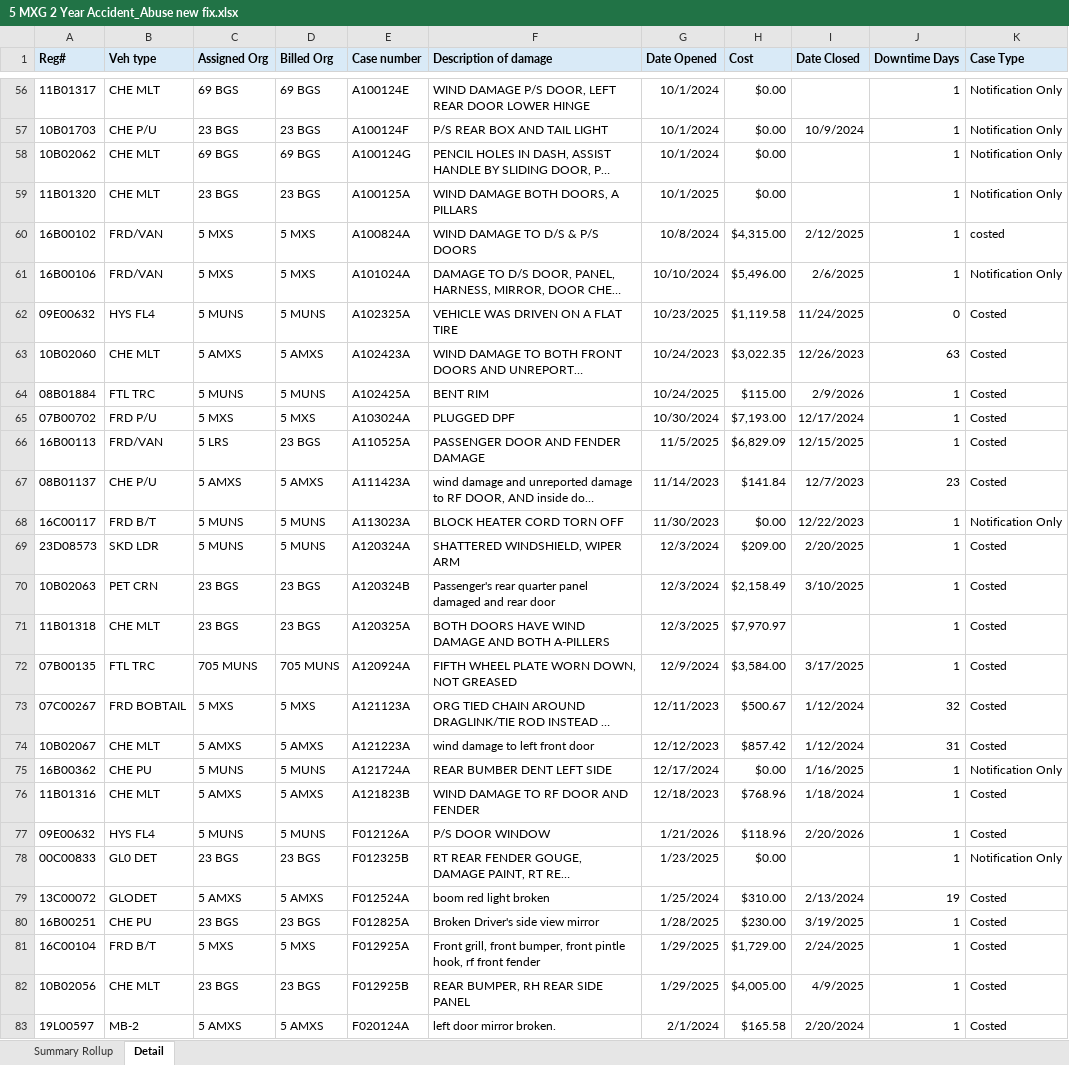
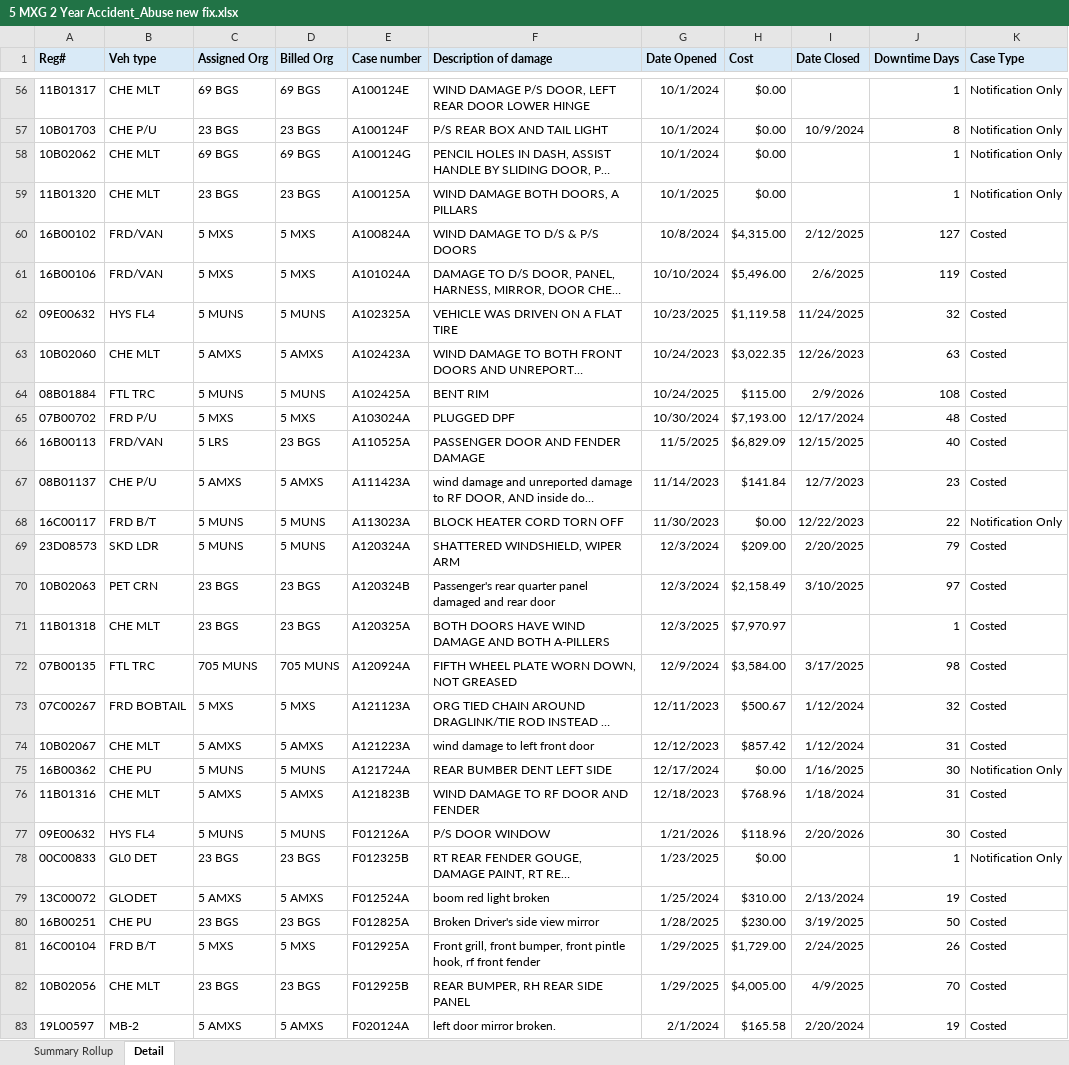
Before and after one commit to ScheelJW/acc-abuse, an Excel workbook: 5 MXG 2 Year Accident_Abuse new fix.xlsx, sheet Detail, drawn as a sheet; only a part is shown, gaps mark what is left out; long unchanged cells end in …; values as stored, in another font and other column widths than the file's, no borders; conditional formats not drawn; the diff covers the shown part only; the diff names each change by its address in the sheet, - before the commit and + after, or states it on an @@ line.

```diff
--- a/5 MXG 2 Year Accident_Abuse new fix.xlsx (sheet Detail)
+++ b/5 MXG 2 Year Accident_Abuse new fix.xlsx (sheet Detail)
-J57 (Downtime Days): 1
+J57 (Downtime Days): 8
-J60 (Downtime Days): 1
+J60 (Downtime Days): 127
-K60 (Case Type): costed
+K60 (Case Type): Costed
-J61 (Downtime Days): 1
+J61 (Downtime Days): 119
-K61 (Case Type): Notification Only
+K61 (Case Type): Costed
-J62 (Downtime Days): 0
+J62 (Downtime Days): 32
-J64 (Downtime Days): 1
+J64 (Downtime Days): 108
-J65 (Downtime Days): 1
+J65 (Downtime Days): 48
-J66 (Downtime Days): 1
+J66 (Downtime Days): 40
-J68 (Downtime Days): 1
+J68 (Downtime Days): 22
-J69 (Downtime Days): 1
+J69 (Downtime Days): 79
-J70 (Downtime Days): 1
+J70 (Downtime Days): 97
-J72 (Downtime Days): 1
+J72 (Downtime Days): 98
-J75 (Downtime Days): 1
+J75 (Downtime Days): 30
-J76 (Downtime Days): 1
+J76 (Downtime Days): 31
-J77 (Downtime Days): 1
+J77 (Downtime Days): 30
-J80 (Downtime Days): 1
+J80 (Downtime Days): 50
-J81 (Downtime Days): 1
+J81 (Downtime Days): 26
-J82 (Downtime Days): 1
+J82 (Downtime Days): 70
-J83 (Downtime Days): 1
+J83 (Downtime Days): 19
```
Also changed, not shown: 54 edited cells and cell formats elsewhere in this sheet, sheet Summary Rollup, 5 MXG 2 Year Accident_Abuse.xlsx.
